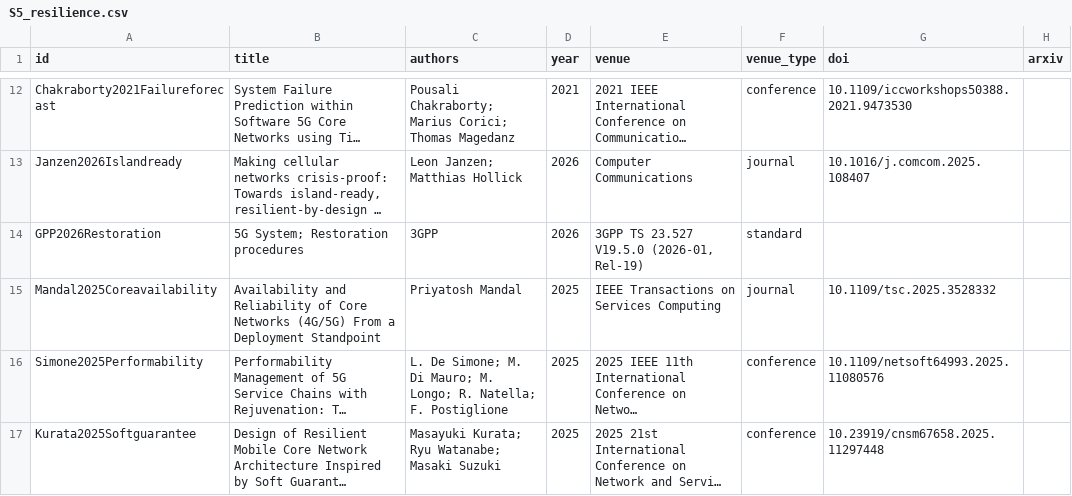
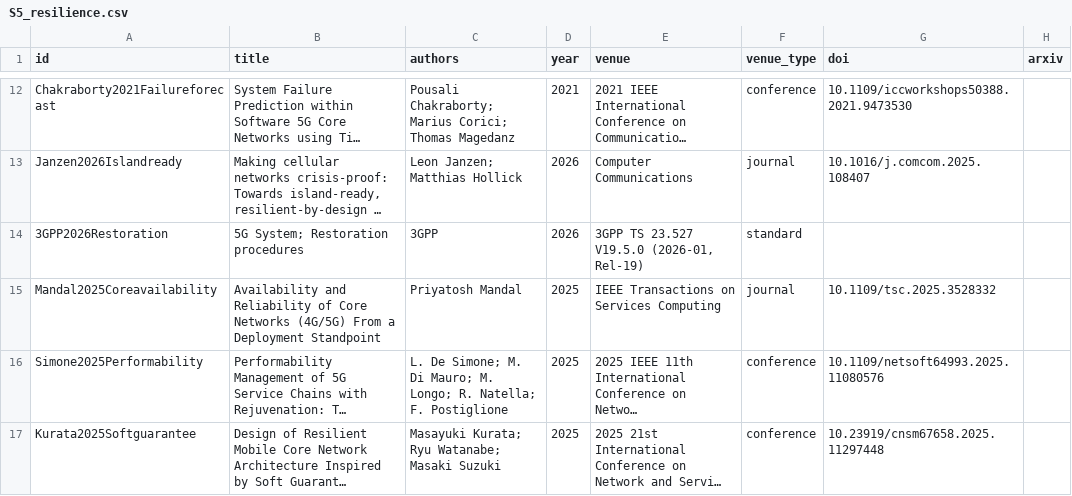
Before and after one commit to alinstoica19/state_of_art_research, a CSV file: results/S5_resilience.csv, drawn as a sheet; only a part is shown, gaps mark what is left out; long unchanged cells end in …; the diff names each change by its address in the sheet, - before the commit and + after, or states it on an @@ line.

```diff
--- a/results/S5_resilience.csv
+++ b/results/S5_resilience.csv
-A14 (id): GPP2026Restoration
+A14 (id): 3GPP2026Restoration
```
Also changed, not shown: 4 other files.
